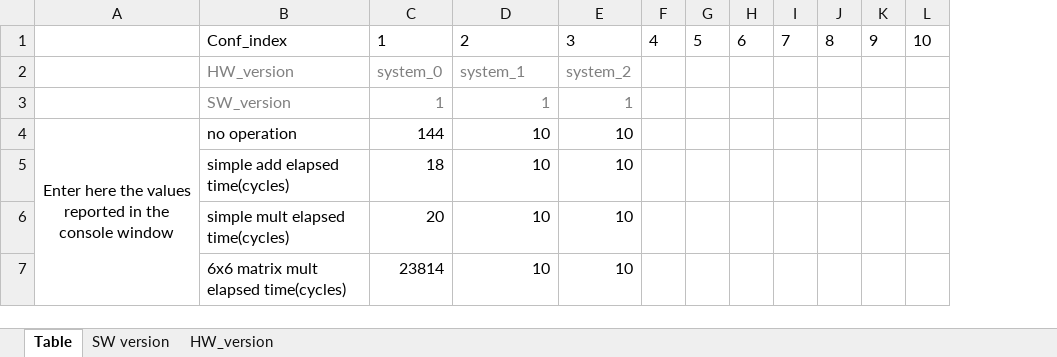
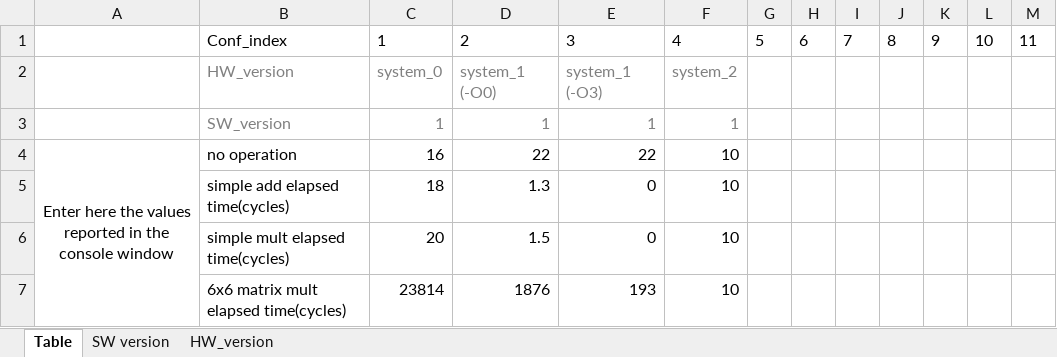
Before and after one commit to Starmaxou/EN319-DIM_MAX, an Excel workbook: EN_319_sources_2020/ressources/Mat_Mult_timing.xlsx, sheet Table, drawn as a sheet; values as stored, in another font and other column widths than the file's, no borders; charts and pictures and table styles not drawn; removed rows and columns are numbered as before the commit, all else as after; the diff names each change by its address in the sheet, - before the commit and + after, or states it on an @@ line.

Commit message:
Ajout perf system 1

```diff
--- a/EN_319_sources_2020/ressources/Mat_Mult_timing.xlsx (sheet Table)
+++ b/EN_319_sources_2020/ressources/Mat_Mult_timing.xlsx (sheet Table)
+column E, rows 1-7: 3 | system_1 (-O3) | 1 | 22 | 0 | 0 | 193
-column F, row 1: 4
+column M, row 1: 11
-F1: 3
+F1: 4
-D2: system_1
+D2: system_1 (-O0)
-C4: 144
+C4: 16
-D4: 10
+D4: 22
-D5: 10
+D5: 1.3
-D6: 10
+D6: 1.5
-D7: 10
+D7: 1876
```
Also changed, not shown: charts or pictures.
